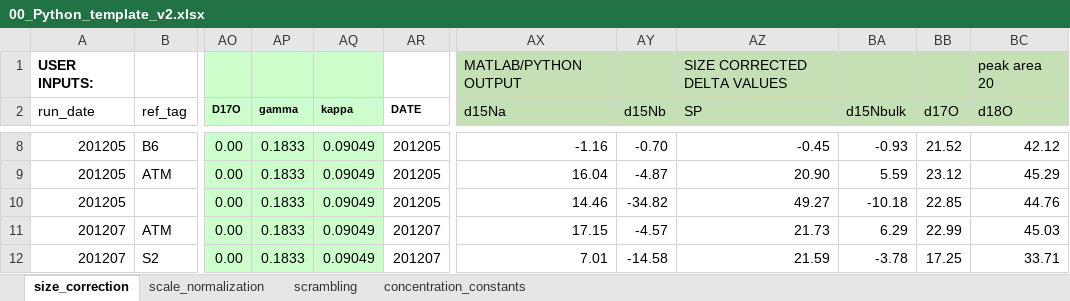
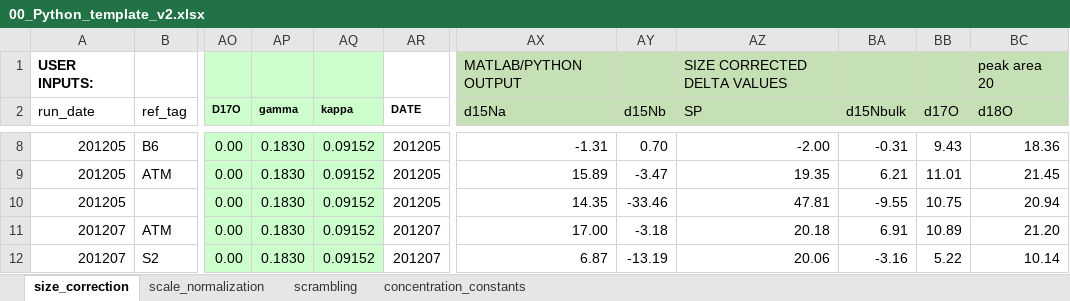
Before and after one commit to ckelly314/pyisotopomer, an Excel workbook: src/00_Python_template_v2.xlsx, sheet size_correction, drawn as a sheet; only a part is shown, gaps mark what is left out; values as stored, in another font and other column widths than the file's, no borders; the diff covers the shown part only; the diff names each change by its address in the sheet, - before the commit and + after, or states it on an @@ line.

```diff
--- a/src/00_Python_template_v2.xlsx (sheet size_correction)
+++ b/src/00_Python_template_v2.xlsx (sheet size_correction)
-AP8:AP12 (gamma): 0.1833
+AP8:AP12 (gamma): 0.1830
-AQ8:AQ12 (kappa): 0.09049
+AQ8:AQ12 (kappa): 0.09152
-AX8 (d15Na): -1.16
+AX8 (d15Na): -1.31
-AY8 (d15Nb): -0.70
+AY8 (d15Nb): 0.70
-AZ8 (SP): -0.45
+AZ8 (SP): -2.00
-BA8 (d15Nbulk): -0.93
+BA8 (d15Nbulk): -0.31
-BB8 (d17O): 21.52
+BB8 (d17O): 9.43
-BC8 (d18O): 42.12
+BC8 (d18O): 18.36
-AX9 (d15Na): 16.04
+AX9 (d15Na): 15.89
-AY9 (d15Nb): -4.87
+AY9 (d15Nb): -3.47
-AZ9 (SP): 20.90
+AZ9 (SP): 19.35
-BA9 (d15Nbulk): 5.59
+BA9 (d15Nbulk): 6.21
-BB9 (d17O): 23.12
+BB9 (d17O): 11.01
-BC9 (d18O): 45.29
+BC9 (d18O): 21.45
-AX10 (d15Na): 14.46
+AX10 (d15Na): 14.35
-AY10 (d15Nb): -34.82
+AY10 (d15Nb): -33.46
-AZ10 (SP): 49.27
+AZ10 (SP): 47.81
-BA10 (d15Nbulk): -10.18
+BA10 (d15Nbulk): -9.55
-BB10 (d17O): 22.85
+BB10 (d17O): 10.75
-BC10 (d18O): 44.76
+BC10 (d18O): 20.94
-AX11 (d15Na): 17.15
+AX11 (d15Na): 17.00
-AY11 (d15Nb): -4.57
+AY11 (d15Nb): -3.18
-AZ11 (SP): 21.73
+AZ11 (SP): 20.18
-BA11 (d15Nbulk): 6.29
+BA11 (d15Nbulk): 6.91
-BB11 (d17O): 22.99
+BB11 (d17O): 10.89
-BC11 (d18O): 45.03
+BC11 (d18O): 21.20
-AX12 (d15Na): 7.01
+AX12 (d15Na): 6.87
-AY12 (d15Nb): -14.58
+AY12 (d15Nb): -13.19
-AZ12 (SP): 21.59
+AZ12 (SP): 20.06
-BA12 (d15Nbulk): -3.78
+BA12 (d15Nbulk): -3.16
-BB12 (d17O): 17.25
+BB12 (d17O): 5.22
-BC12 (d18O): 33.71
+BC12 (d18O): 10.14
```
Also changed, not shown: 80 edited cells elsewhere in this sheet, src/example_scrambling_output.xlsx, 7 other files.
